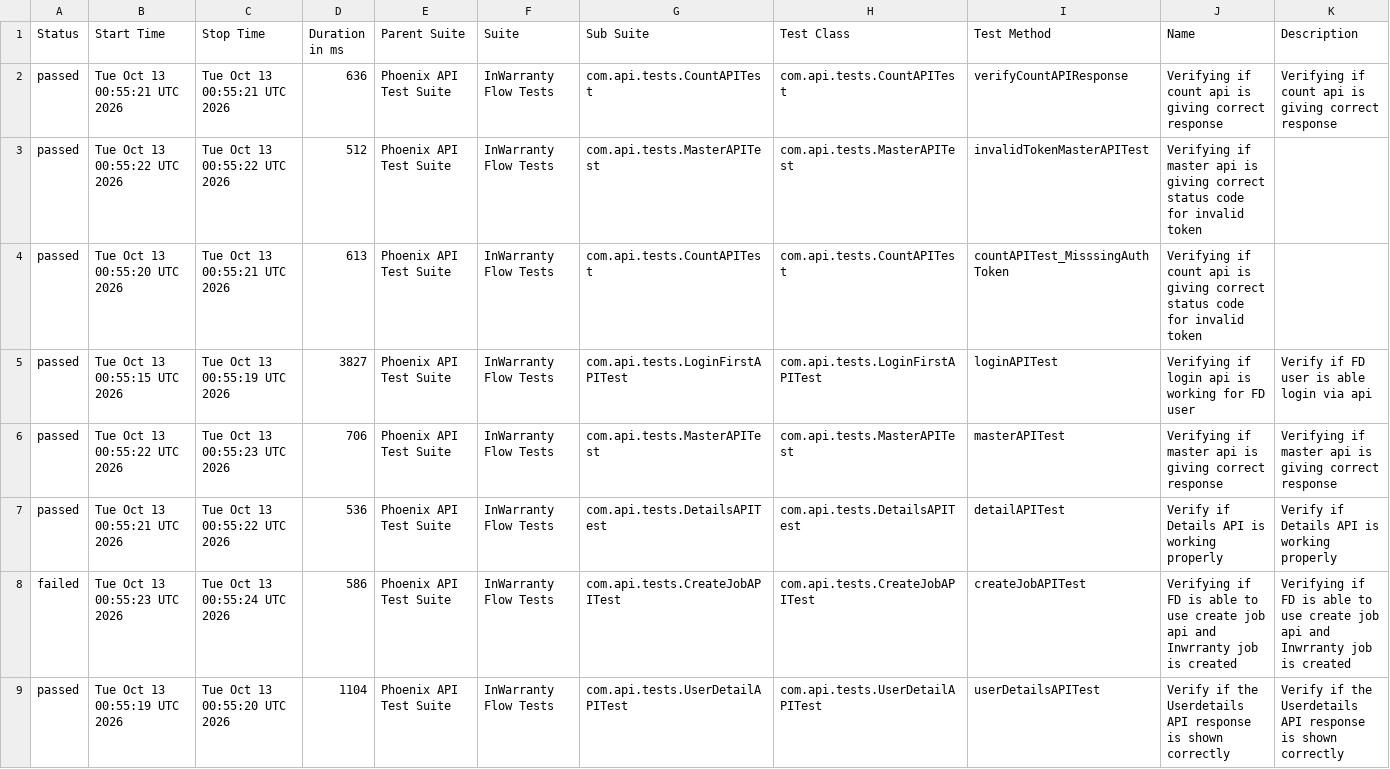
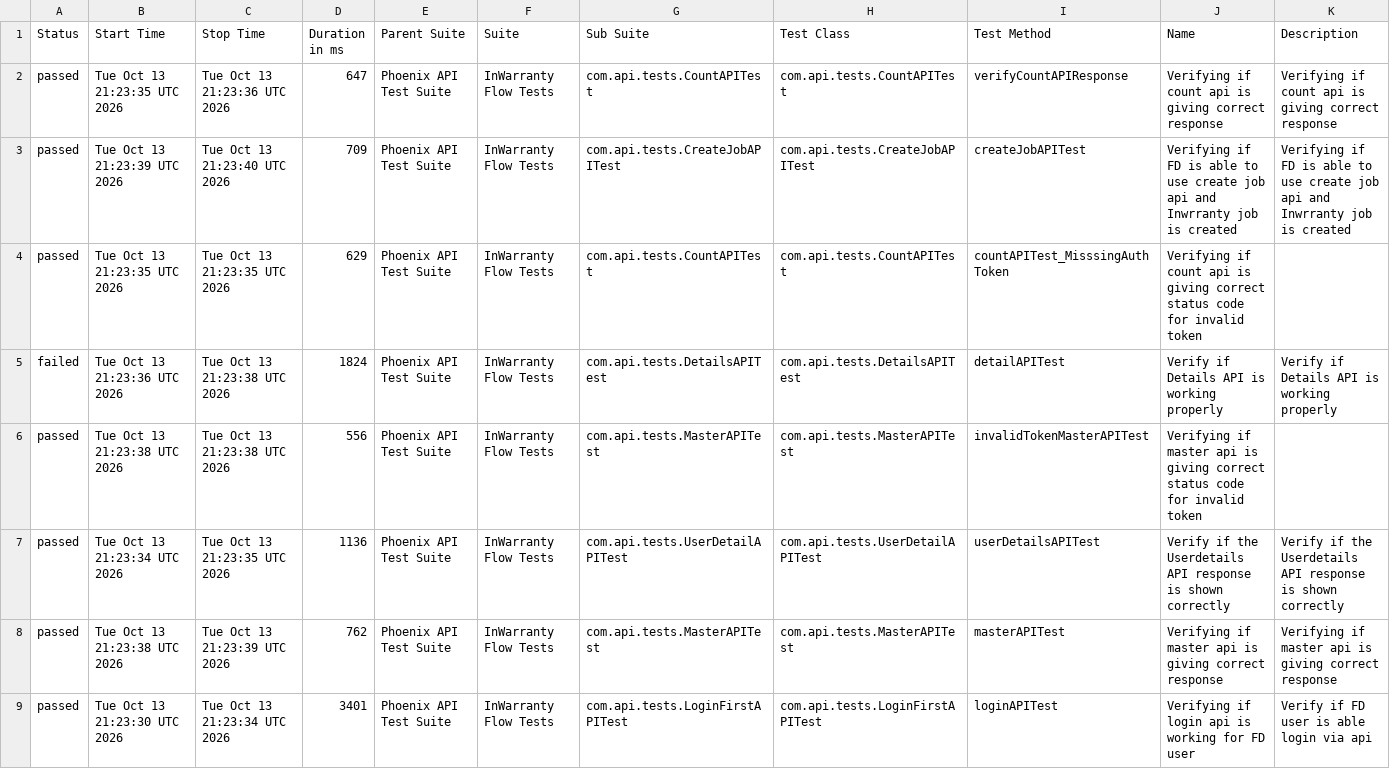
Before and after one commit to taarun96/APIAutomationFrameWork, a CSV file: data/suites.csv, drawn as a sheet.

```diff
--- a/data/suites.csv
+++ b/data/suites.csv
@@ -1,9 +1,9 @@
 "Status","Start Time","Stop Time","Duration in ms","Parent Suite","Suite","Sub Suite","Test Class","Test Method","Name","Description"
-"passed","Tue Oct 13 00:55:21 UTC 2026","Tue Oct 13 00:55:21 UTC 2026","636","Phoenix API Test Suite","InWarranty Flow Tests","com.api.tests.CountAPITest","com.api.tests.CountAPITest","verifyCountAPIResponse","Verifying if count api is giving correct response","Verifying if count api is giving correct response"
-"passed","Tue Oct 13 00:55:22 UTC 2026","Tue Oct 13 00:55:22 UTC 2026","512","Phoenix API Test Suite","InWarranty Flow Tests","com.api.tests.MasterAPITest","com.api.tests.MasterAPITest","invalidTokenMasterAPITest","Verifying if master api is giving correct status code for invalid token",""
-"passed","Tue Oct 13 00:55:20 UTC 2026","Tue Oct 13 00:55:21 UTC 2026","613","Phoenix API Test Suite","InWarranty Flow Tests","com.api.tests.CountAPITest","com.api.tests.CountAPITest","countAPITest_MisssingAuthToken","Verifying if count api is giving correct status code for invalid token",""
-"passed","Tue Oct 13 00:55:15 UTC 2026","Tue Oct 13 00:55:19 UTC 2026","3827","Phoenix API Test Suite","InWarranty Flow Tests","com.api.tests.LoginFirstAPITest","com.api.tests.LoginFirstAPITest","loginAPITest","Verifying if login api is working for FD user","Verify if FD user is able login via api"
-"passed","Tue Oct 13 00:55:22 UTC 2026","Tue Oct 13 00:55:23 UTC 2026","706","Phoenix API Test Suite","InWarranty Flow Tests","com.api.tests.MasterAPITest","com.api.tests.MasterAPITest","masterAPITest","Verifying if master api is giving correct response","Verifying if master api is giving correct response"
-"passed","Tue Oct 13 00:55:21 UTC 2026","Tue Oct 13 00:55:22 UTC 2026","536","Phoenix API Test Suite","InWarranty Flow Tests","com.api.tests.DetailsAPITest","com.api.tests.DetailsAPITest","detailAPITest","Verify if Details API is working properly","Verify if Details API is working properly"
-"failed","Tue Oct 13 00:55:23 UTC 2026","Tue Oct 13 00:55:24 UTC 2026","586","Phoenix API Test Suite","InWarranty Flow Tests","com.api.tests.CreateJobAPITest","com.api.tests.CreateJobAPITest","createJobAPITest","Verifying if FD is able to use create job api and Inwrranty job is created","Verifying if FD is able to use create job api and Inwrranty job is created"
-"passed","Tue Oct 13 00:55:19 UTC 2026","Tue Oct 13 00:55:20 UTC 2026","1104","Phoenix API Test Suite","InWarranty Flow Tests","com.api.tests.UserDetailAPITest","com.api.tests.UserDetailAPITest","userDetailsAPITest","Verify if the Userdetails API response is shown correctly","Verify if the Userdetails API response is shown correctly"
+"passed","Tue Oct 13 21:23:35 UTC 2026","Tue Oct 13 21:23:36 UTC 2026","647","Phoenix API Test Suite","InWarranty Flow Tests","com.api.tests.CountAPITest","com.api.tests.CountAPITest","verifyCountAPIResponse","Verifying if count api is giving correct response","Verifying if count api is giving correct response"
+"passed","Tue Oct 13 21:23:39 UTC 2026","Tue Oct 13 21:23:40 UTC 2026","709","Phoenix API Test Suite","InWarranty Flow Tests","com.api.tests.CreateJobAPITest","com.api.tests.CreateJobAPITest","createJobAPITest","Verifying if FD is able to use create job api and Inwrranty job is created","Verifying if FD is able to use create job api and Inwrranty job is created"
+"passed","Tue Oct 13 21:23:35 UTC 2026","Tue Oct 13 21:23:35 UTC 2026","629","Phoenix API Test Suite","InWarranty Flow Tests","com.api.tests.CountAPITest","com.api.tests.CountAPITest","countAPITest_MisssingAuthToken","Verifying if count api is giving correct status code for invalid token",""
+"failed","Tue Oct 13 21:23:36 UTC 2026","Tue Oct 13 21:23:38 UTC 2026","1824","Phoenix API Test Suite","InWarranty Flow Tests","com.api.tests.DetailsAPITest","com.api.tests.DetailsAPITest","detailAPITest","Verify if Details API is working properly","Verify if Details API is working properly"
+"passed","Tue Oct 13 21:23:38 UTC 2026","Tue Oct 13 21:23:38 UTC 2026","556","Phoenix API Test Suite","InWarranty Flow Tests","com.api.tests.MasterAPITest","com.api.tests.MasterAPITest","invalidTokenMasterAPITest","Verifying if master api is giving correct status code for invalid token",""
+"passed","Tue Oct 13 21:23:34 UTC 2026","Tue Oct 13 21:23:35 UTC 2026","1136","Phoenix API Test Suite","InWarranty Flow Tests","com.api.tests.UserDetailAPITest","com.api.tests.UserDetailAPITest","userDetailsAPITest","Verify if the Userdetails API response is shown correctly","Verify if the Userdetails API response is shown correctly"
+"passed","Tue Oct 13 21:23:38 UTC 2026","Tue Oct 13 21:23:39 UTC 2026","762","Phoenix API Test Suite","InWarranty Flow Tests","com.api.tests.MasterAPITest","com.api.tests.MasterAPITest","masterAPITest","Verifying if master api is giving correct response","Verifying if master api is giving correct response"
+"passed","Tue Oct 13 21:23:30 UTC 2026","Tue Oct 13 21:23:34 UTC 2026","3401","Phoenix API Test Suite","InWarranty Flow Tests","com.api.tests.LoginFirstAPITest","com.api.tests.LoginFirstAPITest","loginAPITest","Verifying if login api is working for FD user","Verify if FD user is able login via api"
```
Also changed, not shown: data/behaviors.csv, 51 other files.
